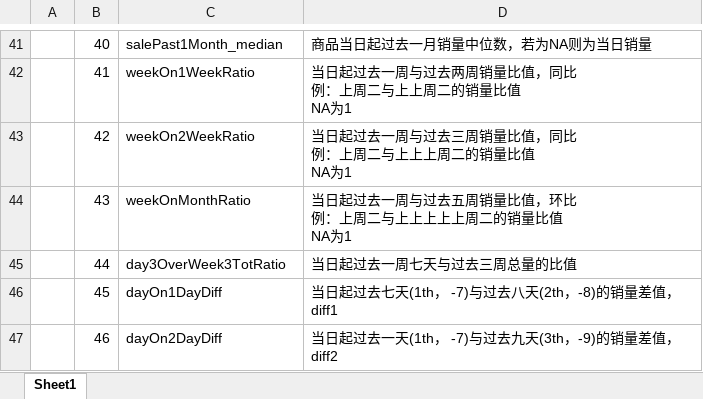
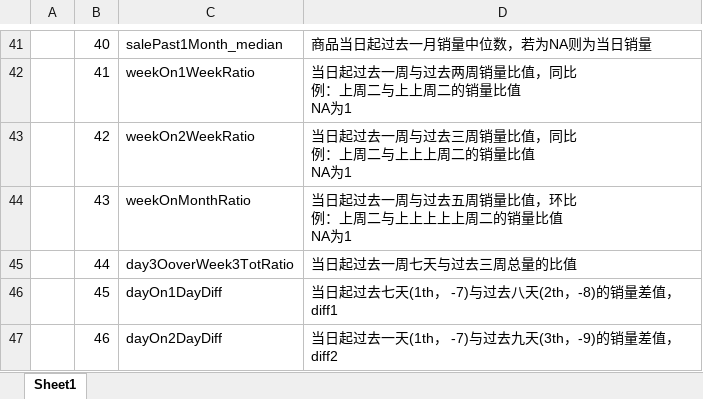
Before and after one commit to dereksjtu/MachineLearning_Matches, an Excel workbook: supermarket/prj/feature/feature_list_v1.2.xlsx, sheet Sheet1, drawn as a sheet; only a part is shown, gaps mark what is left out; values as stored, in another font and other column widths than the file's, no borders; the diff names each change by its address in the sheet, - before the commit and + after, or states it on an @@ line.

```diff
--- a/supermarket/prj/feature/feature_list_v1.2.xlsx (sheet Sheet1)
+++ b/supermarket/prj/feature/feature_list_v1.2.xlsx (sheet Sheet1)
-C45: day3OverWeek3TotRatio
+C45: day3OoverWeek3TotRatio
```
Also changed, not shown: 2 other files.
